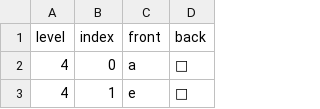
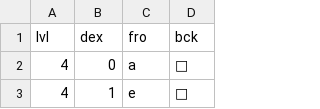
Before and after one commit to zelaneroz/baybai-cs-ia, a CSV file: src/contents.csv, drawn as a sheet; only a part is shown; removed rows and columns are numbered as before the commit, all else as after; the diff names each change by its address in the sheet, - before the commit and + after, or states it on an @@ line.

```diff
--- a/src/contents.csv
+++ b/src/contents.csv
-row 1: level | index | front | back
+row 1: lvl | dex | fro | bck
```
Also changed, not shown: 2 other files.
